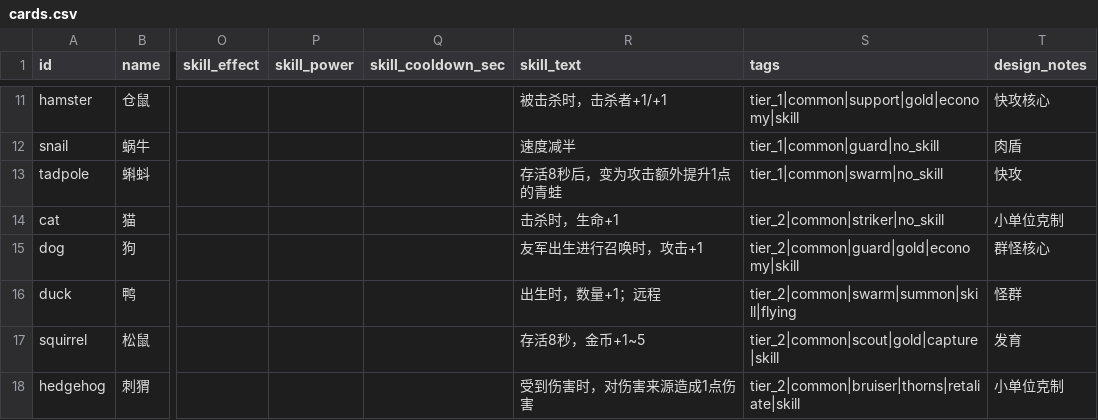
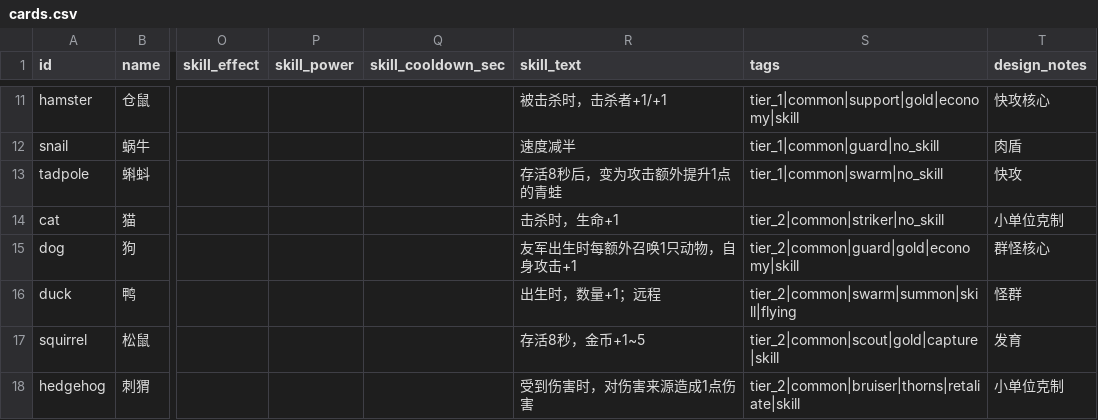
Before and after one commit to BlacKKing4210/zhanchengdashi, a CSV file: config/tables/cards.csv, drawn as a sheet; only a part is shown, gaps mark what is left out; the diff names each change by its address in the sheet, - before the commit and + after, or states it on an @@ line.

```diff
--- a/config/tables/cards.csv
+++ b/config/tables/cards.csv
-R15 (skill_text): 友军出生进行召唤时，攻击+1
+R15 (skill_text): 友军出生时每额外召唤1只动物，自身攻击+1
```
Also changed, not shown: 21 other files.
